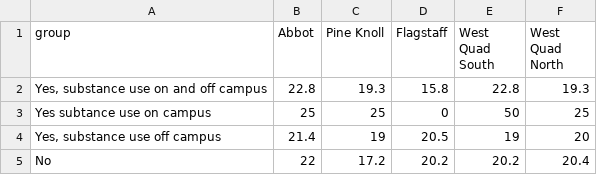
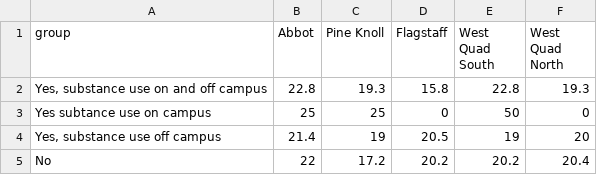
Before and after one commit to n0x1/SOTA-2025, a CSV file: assets/data/drugs/alcoholXcluster.csv, drawn as a sheet.

```diff
--- a/assets/data/drugs/alcoholXcluster.csv
+++ b/assets/data/drugs/alcoholXcluster.csv
@@ -2,3 +2,3 @@ group,"Abbot","Pine Knoll","Flagstaff","West Quad South","West Quad North"
 "Yes, substance use on and off campus",22.8,19.3,15.8,22.8,19.3
-"Yes subtance use on campus",25,25,0,50,25
+"Yes subtance use on campus",25,25,0,50,0
 "Yes, substance use off campus",21.4,19,20.5,19,20
```
Also changed, not shown: 1 other file.
